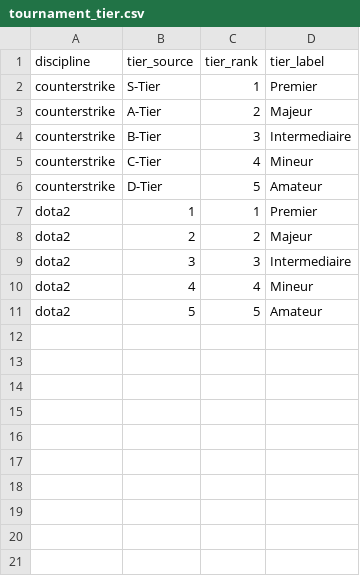
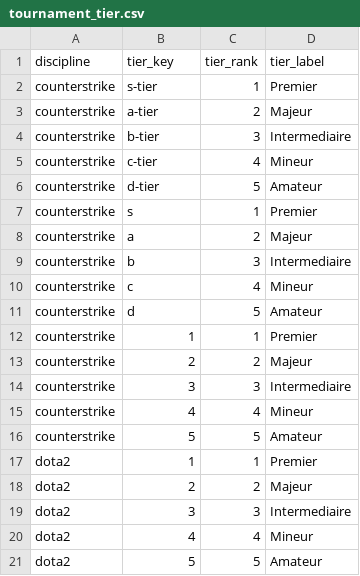
Before and after one commit to loukakouuu/esports-data-platform, a CSV file: transform/seeds/tournament_tier.csv, drawn as a sheet.

Commit message:
Ce que 25 000 tournois ont démenti
Deux hypothèses tenaient sur un échantillon de 250 pages. La collecte complète
les a défaites, et c'est le test des tiers non traduits qui a sonné — celui-là
même qui n'existait que pour ça.

**Counter-Strike emploie aussi l'échelle numérique.** 858 de ses 19 500 pages
sont classées en chiffres, héritées de la convention que Liquipedia utilisait
avant de passer aux lettres. Les deux échelles coexistent sur le même wiki, et
la graine couvre désormais les deux. La casse varie aussi d'une page à l'autre
— « C-Tier », « C-tier », « c-Tier » — d'où un rapprochement sur une clé en
minuscules plutôt que sur la valeur brute, qui reste conservée telle quelle.

**Trois tournois se terminent avant d'avoir commencé.** C'est Liquipedia qui se
trompe, pas la collecte : le brut continue donc de restituer fidèlement, et
l'attente correspondante devient un avertissement — bloquer sur une faute qu'on
ne peut pas corriger rendrait la vérification inutile.

La dimension, elle, refuse d'en tirer une durée négative : la fin contredite est
laissée inconnue, et une colonne dit que le conflit existe. Rien n'est effacé,
rien n'est inventé.

```diff
--- a/transform/seeds/tournament_tier.csv
+++ b/transform/seeds/tournament_tier.csv
@@ -1,7 +1,17 @@
-discipline,tier_source,tier_rank,tier_label
-counterstrike,S-Tier,1,Premier
-counterstrike,A-Tier,2,Majeur
-counterstrike,B-Tier,3,Intermediaire
-counterstrike,C-Tier,4,Mineur
-counterstrike,D-Tier,5,Amateur
+discipline,tier_key,tier_rank,tier_label
+counterstrike,s-tier,1,Premier
+counterstrike,a-tier,2,Majeur
+counterstrike,b-tier,3,Intermediaire
+counterstrike,c-tier,4,Mineur
+counterstrike,d-tier,5,Amateur
+counterstrike,s,1,Premier
+counterstrike,a,2,Majeur
+counterstrike,b,3,Intermediaire
+counterstrike,c,4,Mineur
+counterstrike,d,5,Amateur
+counterstrike,1,1,Premier
+counterstrike,2,2,Majeur
+counterstrike,3,3,Intermediaire
+counterstrike,4,4,Mineur
+counterstrike,5,5,Amateur
 dota2,1,1,Premier
```
Also changed, not shown: 7 other files.
